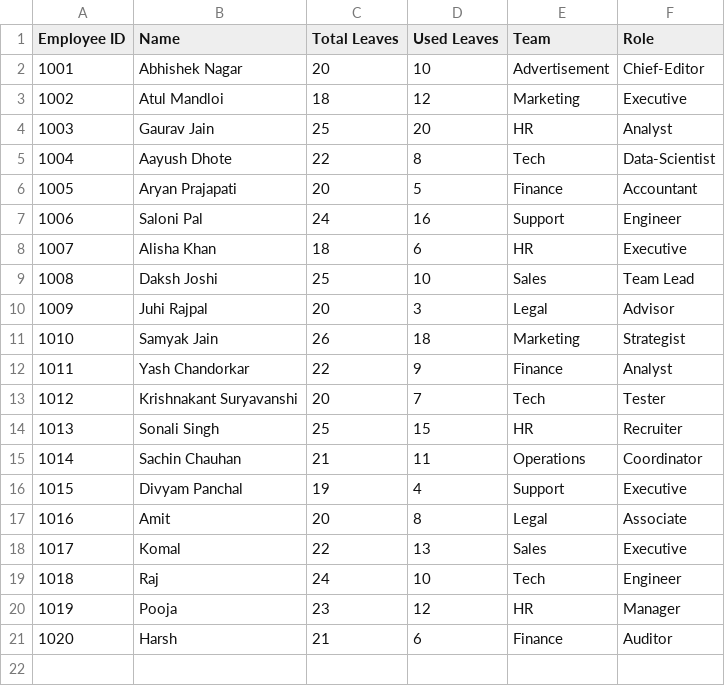
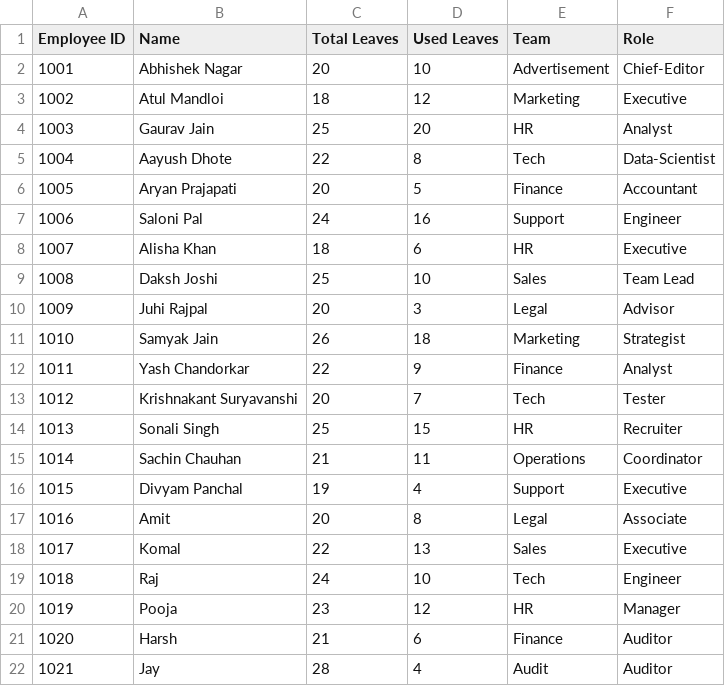
Before and after one commit to aayushdhote/Ai-Leave-Request-Bot, a CSV file: employee_data.csv, drawn as a sheet.

Commit message:
Update employee_data.csv

```diff
--- a/employee_data.csv
+++ b/employee_data.csv
@@ -21 +21,2 @@ Employee ID,Name,Total Leaves,Used Leaves,Team,Role
 1020,Harsh,21,6,Finance,Auditor
+1021,Jay,28,4,Audit,Auditor
```
